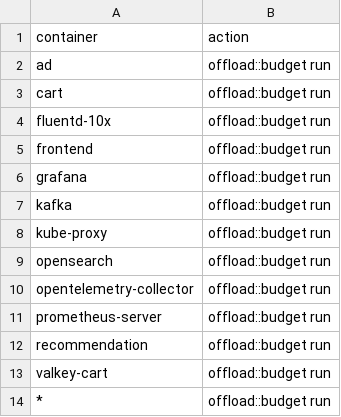
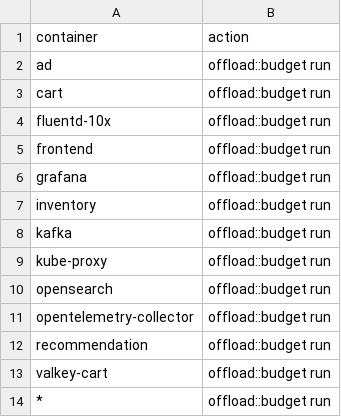
Before and after one commit to log-10x/config, a CSV file: log10x/policy/actions.csv, drawn as a sheet.

```diff
--- a/log10x/policy/actions.csv
+++ b/log10x/policy/actions.csv
@@ -6,2 +6,3 @@ frontend,offload::budget run
 grafana,offload::budget run
+inventory,offload::budget run
 kafka,offload::budget run
@@ -10,3 +11,2 @@ opensearch,offload::budget run
 opentelemetry-collector,offload::budget run
-prometheus-server,offload::budget run
 recommendation,offload::budget run
```
Also changed, not shown: log10x/policy/caps.csv, log10x/policy/totals.csv, 2 other files.
